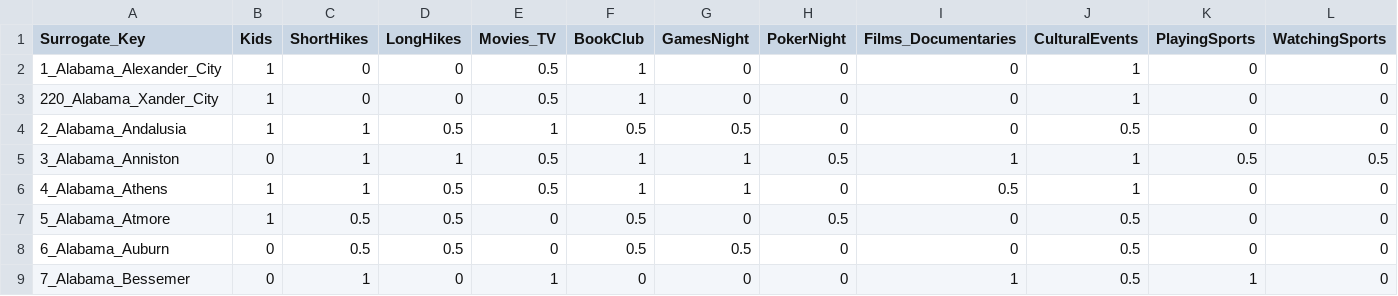
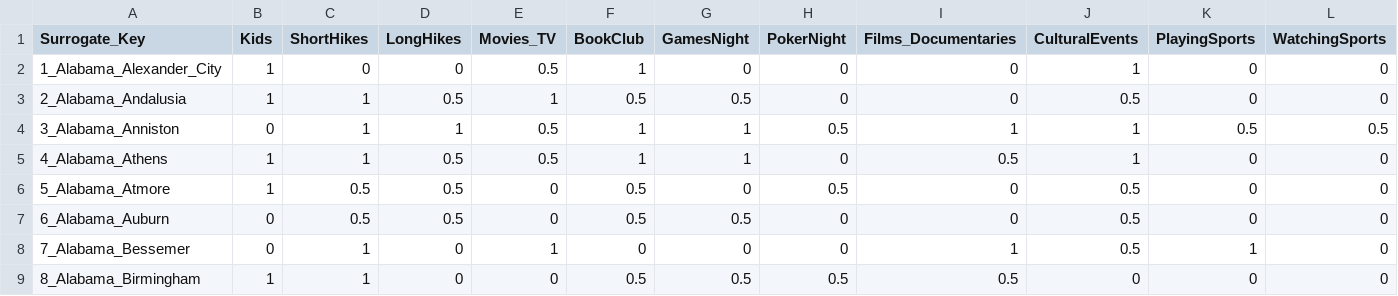
Before and after one commit to daybreaksocialcircles/groupcluster, a CSV file: social_circles.csv, drawn as a sheet; only a part is shown; the shorter side is filled out with more unchanged rows; rows hold the shown columns only; the diff names each change by its address in the sheet, - before the commit and + after, or states it on an @@ line.

Commit message:
Update social_circles.csv

```diff
--- a/social_circles.csv
+++ b/social_circles.csv
-row 3: 220_Alabama_Xander_City | 1 | 0 | 0 | 0.5 | 1 | 0 | 0 | 0 | 1 | 0 | 0
```
